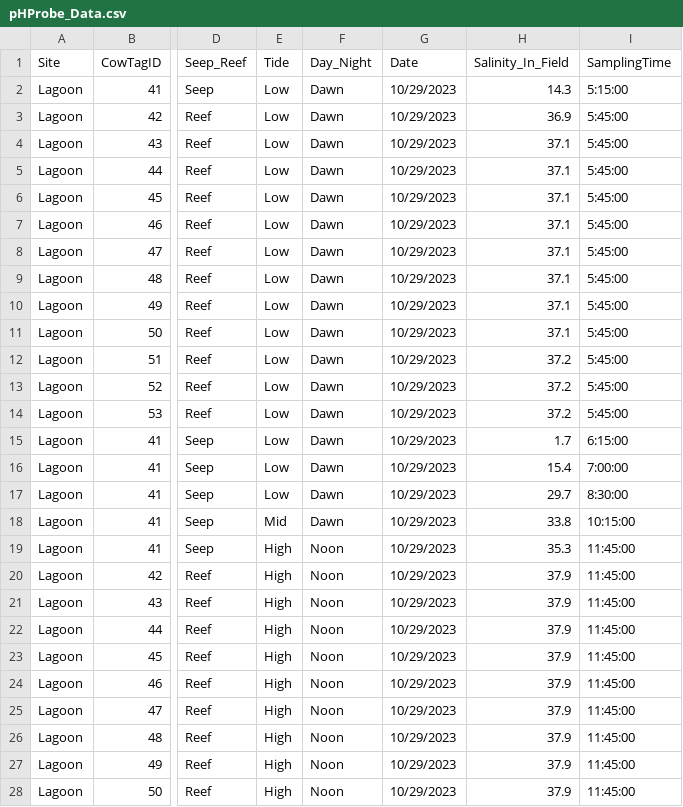
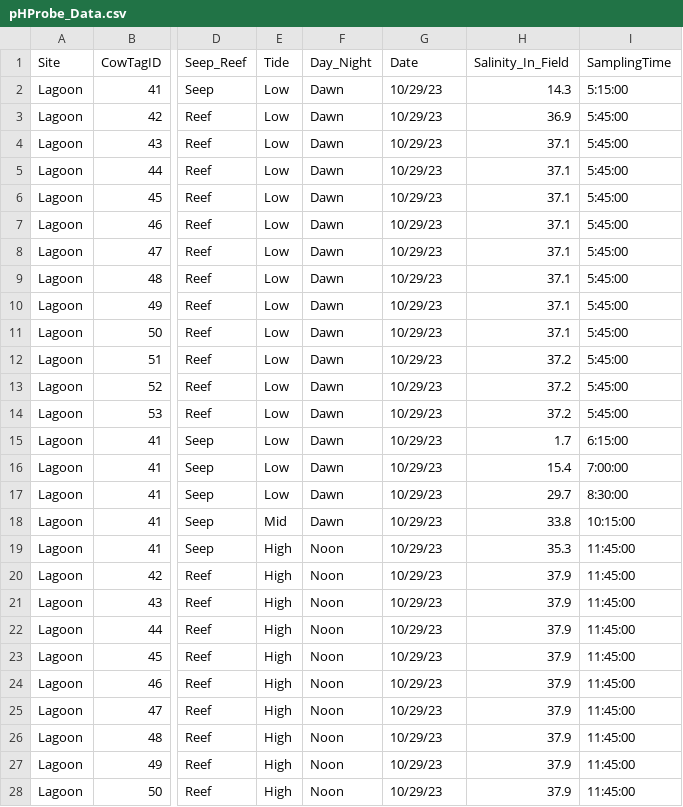
Before and after one commit to njsilbiger/TPdP, a CSV file: Data/pHProbe_Data.csv, drawn as a sheet; only a part is shown, gaps mark what is left out; the diff covers the shown part only; the diff names each change by its address in the sheet, - before the commit and + after, or states it on an @@ line.

```diff
--- a/Data/pHProbe_Data.csv
+++ b/Data/pHProbe_Data.csv
-G2:G28 (Date): 10/29/2023
+G2:G28 (Date): 10/29/23
```
Also changed, not shown: 126 edited cells elsewhere in this file, 7 other files.
